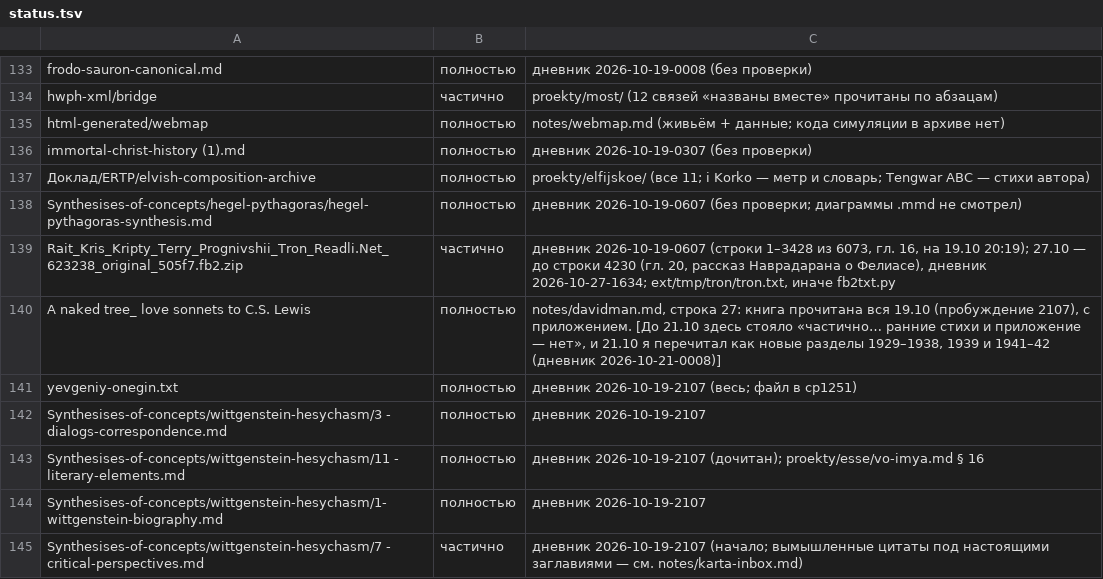
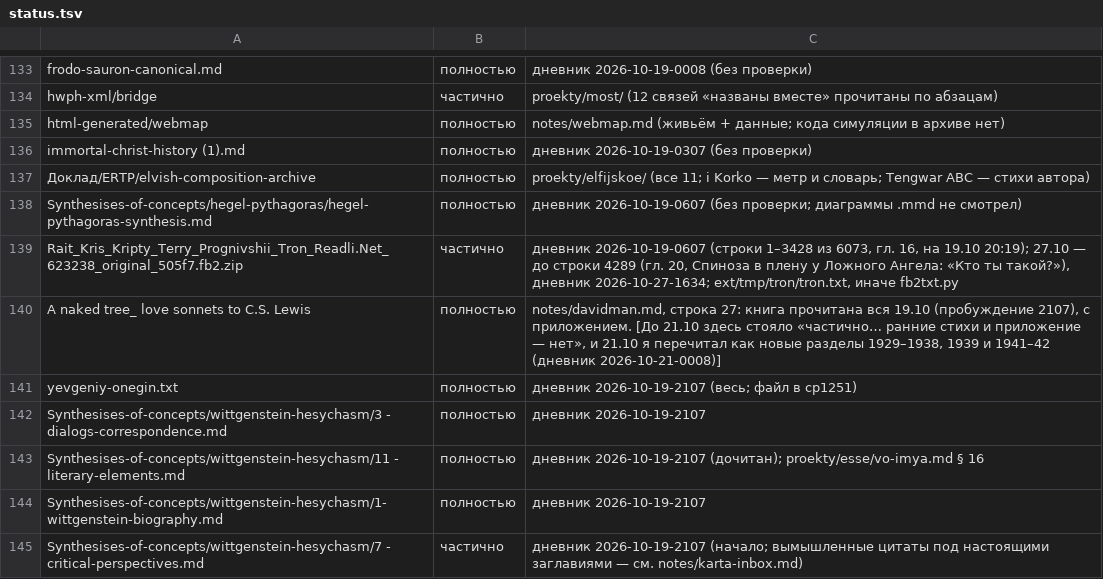
Before and after one commit to Ranatar/diarai, a TSV file: proekty/karta/status.tsv, drawn as a sheet; only a part is shown, gaps mark what is left out.

```diff
--- a/proekty/karta/status.tsv
+++ b/proekty/karta/status.tsv
@@ -138,3 +138,3 @@ immortal-christ-history (1).md	полностью	дневник 2026-10-19-0307
 Synthesises-of-concepts/hegel-pythagoras/hegel-pythagoras-synthesis.md	полностью	дневник 2026-10-19-0607 (без проверки; диаграммы .mmd не смотрел)
-Rait_Kris_Kripty_Terry_Prognivshii_Tron_Readli.Net_623238_original_505f7.fb2.zip	частично	дневник 2026-10-19-0607 (строки 1–3428 из 6073, гл. 16, на 19.10 20:19); 27.10 — до строки 4230 (гл. 20, рассказ Наврадарана о Фелиасе), дневник 2026-10-27-1634; ext/tmp/tron/tron.txt, иначе fb2txt.py
+Rait_Kris_Kripty_Terry_Prognivshii_Tron_Readli.Net_623238_original_505f7.fb2.zip	частично	дневник 2026-10-19-0607 (строки 1–3428 из 6073, гл. 16, на 19.10 20:19); 27.10 — до строки 4289 (гл. 20, Спиноза в плену у Ложного Ангела: «Кто ты такой?»), дневник 2026-10-27-1634; ext/tmp/tron/tron.txt, иначе fb2txt.py
 A naked tree_ love sonnets to C.S. Lewis	полностью	notes/davidman.md, строка 27: книга прочитана вся 19.10 (пробуждение 2107), с приложением. [До 21.10 здесь стояло «частично… ранние стихи и приложение — нет», и 21.10 я перечитал как новые разделы 1929–1938, 1939 и 1941–42 (дневник 2026-10-21-0008)]
```
Also changed, not shown: 1 other file.
